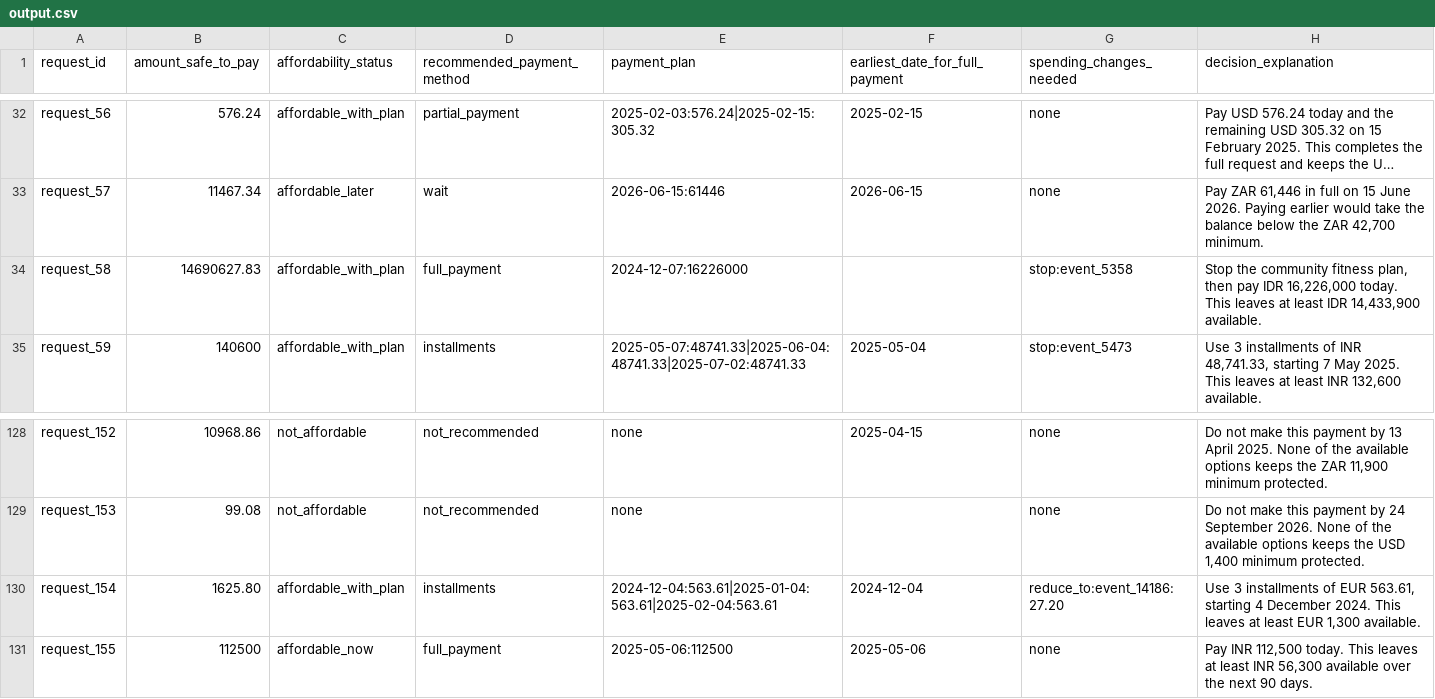
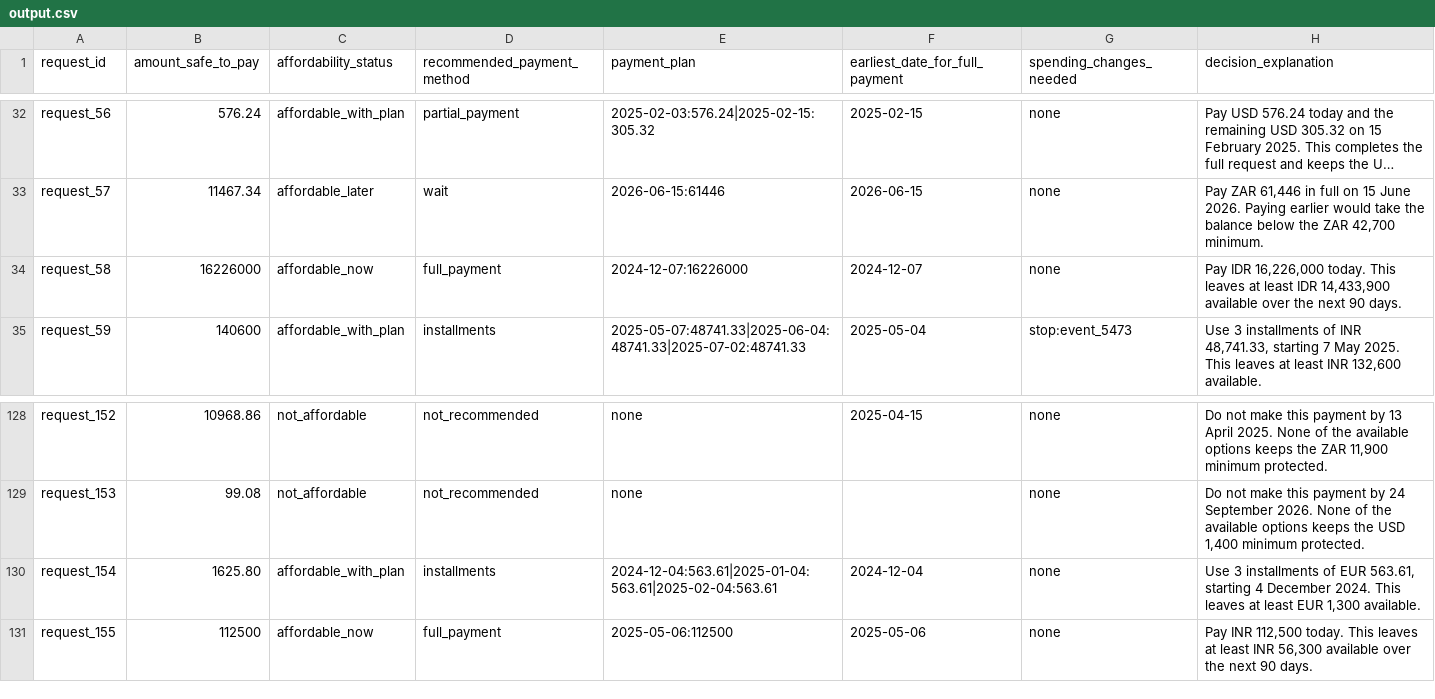
Before and after one commit to Ismailab1/hackerrank-orchestrate-september26, a CSV file: output.csv, drawn as a sheet; only a part is shown, gaps mark what is left out; long unchanged cells end in …; the diff names each change by its address in the sheet, - before the commit and + after, or states it on an @@ line.

```diff
--- a/output.csv
+++ b/output.csv
-B34 (amount_safe_to_pay): 14690627.83
+B34 (amount_safe_to_pay): 16226000
-C34 (affordability_status): affordable_with_plan
+C34 (affordability_status): affordable_now
-F34 (earliest_date_for_full_payment): (empty)
+F34 (earliest_date_for_full_payment): 2024-12-07
-G34 (spending_changes_needed): stop:event_5358
+G34 (spending_changes_needed): none
-H34 (decision_explanation): Stop the community fitness plan, then pay IDR 16,226,000 today. This leaves at least IDR 14,433,900 available.
+H34 (decision_explanation): Pay IDR 16,226,000 today. This leaves at least IDR 14,433,900 available over the next 90 days.
-G130 (spending_changes_needed): reduce_to:event_14186:27.20
+G130 (spending_changes_needed): none
```
Also changed, not shown: 3 other files.
